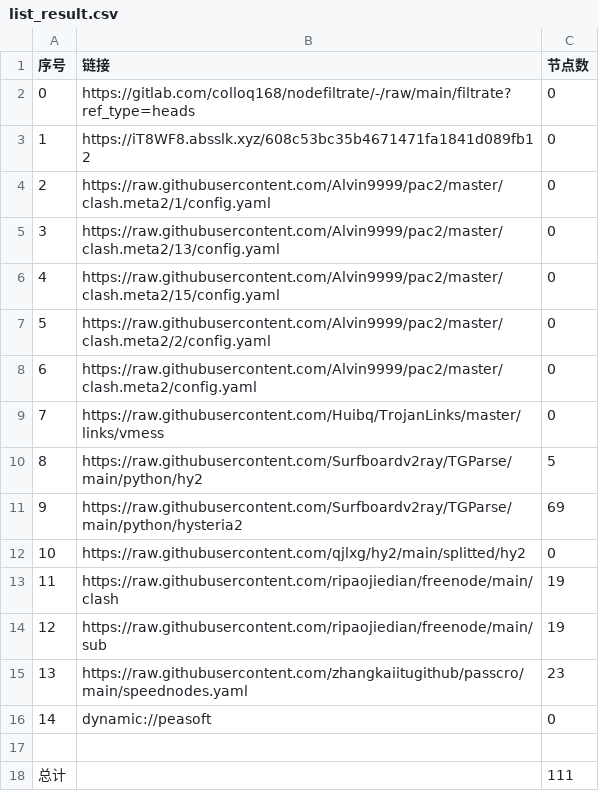
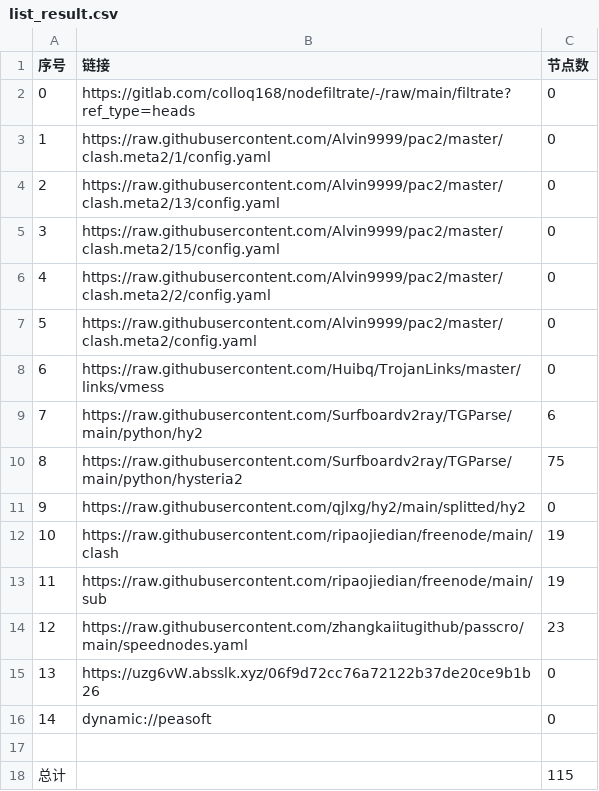
Before and after one commit to xiao33521/AutoMergePublicNodes33521, a CSV file: list_result.csv, drawn as a sheet; removed rows and columns are numbered as before the commit, all else as after; the diff names each change by its address in the sheet, - before the commit and + after, or states it on an @@ line.

```diff
--- a/list_result.csv
+++ b/list_result.csv
-row 3: 1 | https://iT8WF8.absslk.xyz/608c53bc35b4671471fa1841d089fb12 | 0
@@ column A (序号) renumbered between rows 3 and 14 @@
-C9 (节点数): 5
+C9 (节点数): 6
-C10 (节点数): 69
+C10 (节点数): 75
+row 15: 13 | https://uzg6vW.absslk.xyz/06f9d72cc76a72122b37de20ce9b1b26 | 0
-C18 (节点数): 111
+C18 (节点数): 115
```
Also changed, not shown: 16 other files.
